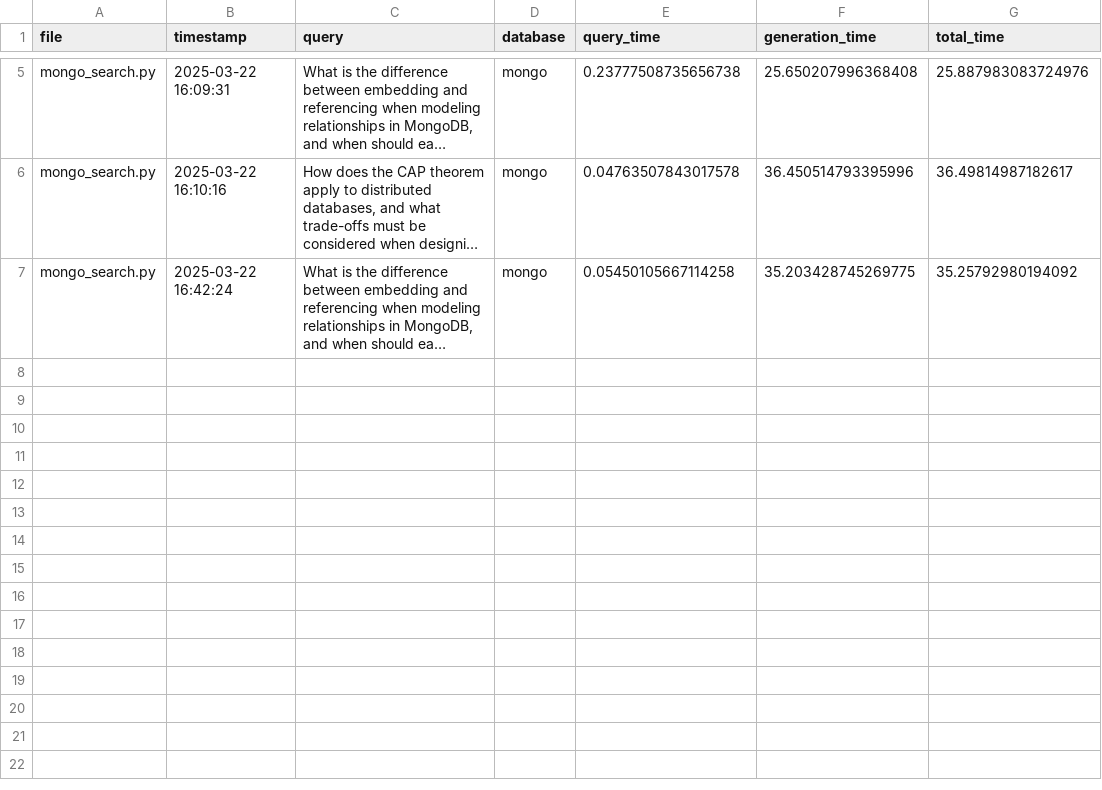
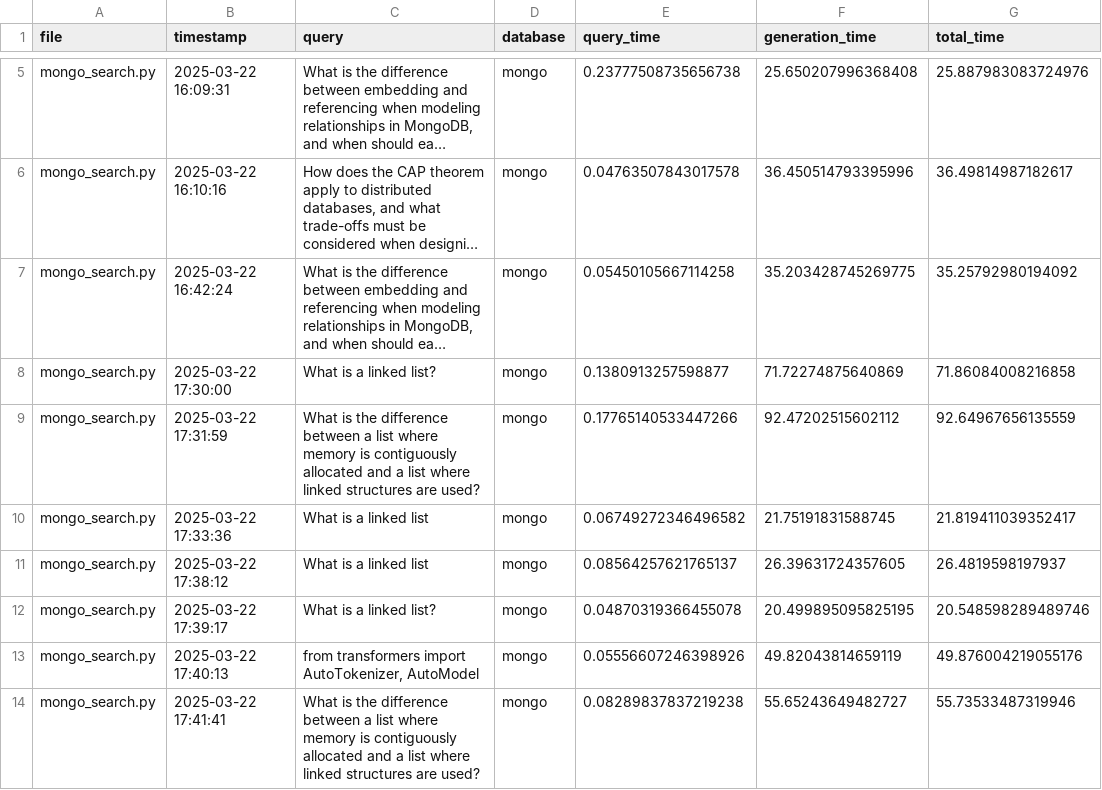
Before and after one commit to mmikanguyen/practical02, a CSV file: src/stats/mongo_search.csv, drawn as a sheet; only a part is shown, gaps mark what is left out; long unchanged cells end in …; the diff names each change by its address in the sheet, - before the commit and + after, or states it on an @@ line.

```diff
--- a/src/stats/mongo_search.csv
+++ b/src/stats/mongo_search.csv
+row 8: mongo_search.py | 2025-03-22 17:30:00 | What is a linked list? | mongo | 0.1380913257598877 | 71.72274875640869 | 71.86084008216858
+row 9: mongo_search.py | 2025-03-22 17:31:59 | What is the difference between a list where memory is contiguously allocated and a list where linked structures are used? | mongo | 0.17765140533447266 | 92.47202515602112 | 92.64967656135559
+row 10: mongo_search.py | 2025-03-22 17:33:36 | What is a linked list | mongo | 0.06749272346496582 | 21.75191831588745 | 21.819411039352417
+row 11: mongo_search.py | 2025-03-22 17:38:12 | What is a linked list | mongo | 0.08564257621765137 | 26.39631724357605 | 26.4819598197937
+row 12: mongo_search.py | 2025-03-22 17:39:17 | What is a linked list? | mongo | 0.04870319366455078 | 20.499895095825195 | 20.548598289489746
+row 13: mongo_search.py | 2025-03-22 17:40:13 | from transformers import AutoTokenizer, AutoModel | mongo | 0.05556607246398926 | 49.82043814659119 | 49.876004219055176
+row 14: mongo_search.py | 2025-03-22 17:41:41 | What is the difference between a list where memory is contiguously allocated and a list where linked structures are used? | mongo | 0.08289837837219238 | 55.65243649482727 | 55.73533487319946
```
Also changed, not shown: src/stats/chroma_search.csv, 8 other files.
